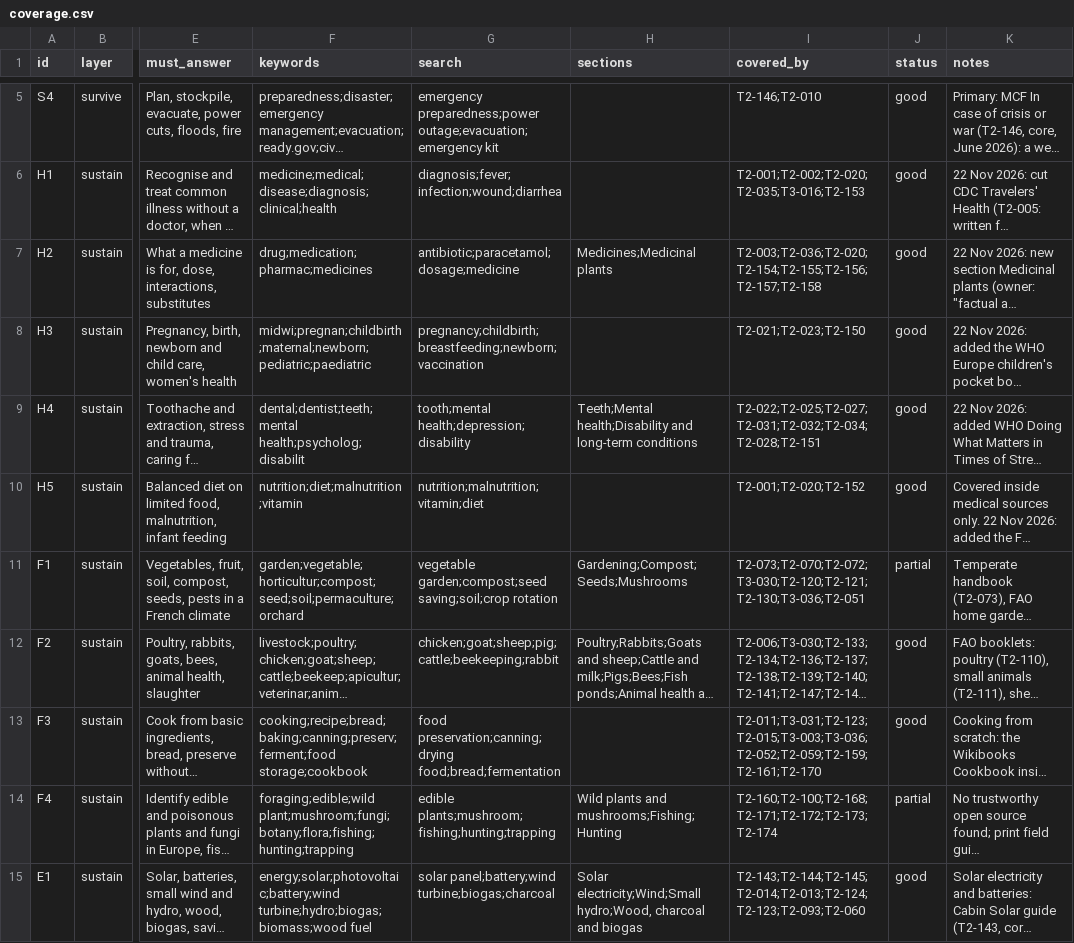
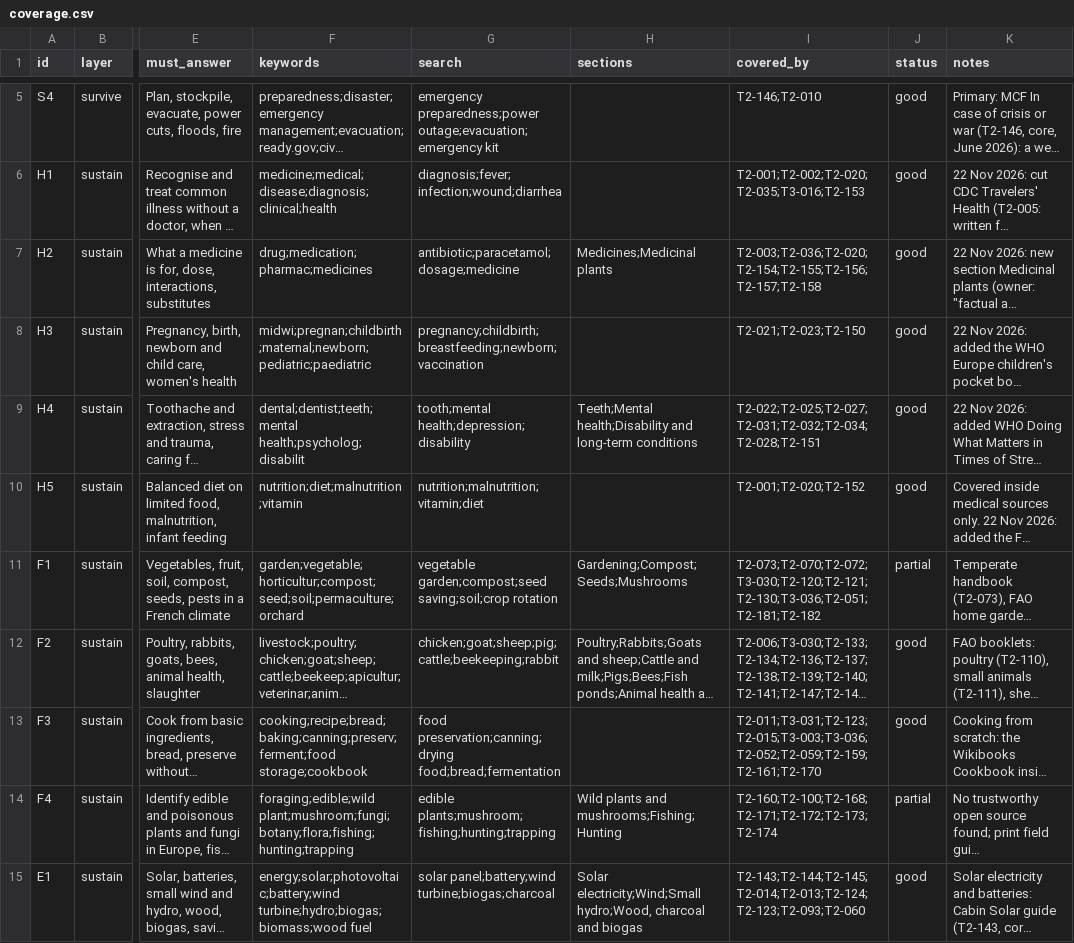
Before and after one commit to hbarakat140/knowledge-arc, a CSV file: catalog/coverage.csv, drawn as a sheet; only a part is shown, gaps mark what is left out; long unchanged cells end in …; the diff covers the shown part only; the diff names each change by its address in the sheet, - before the commit and + after, or states it on an @@ line.

```diff
--- a/catalog/coverage.csv
+++ b/catalog/coverage.csv
-I11 (covered_by): T2-073;T2-070;T2-072;T3-030;T2-120;T2-121;T2-130;T3-036;T2-051
+I11 (covered_by): T2-073;T2-070;T2-072;T3-030;T2-120;T2-121;T2-130;T3-036;T2-051;T2-181;T2-182
```
Also changed, not shown: 15 edited cells elsewhere in this file, catalog/publishers.csv, 7 other files.
